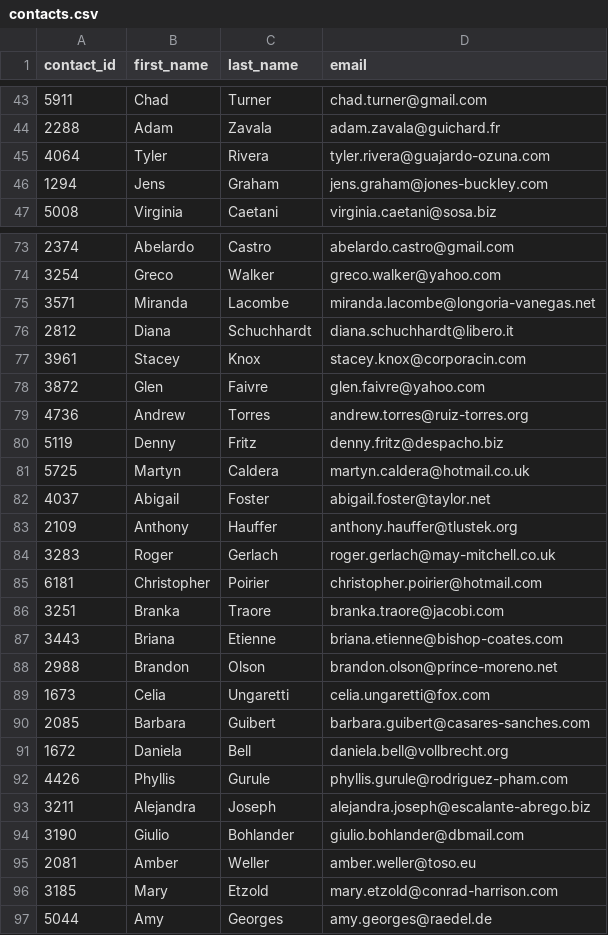
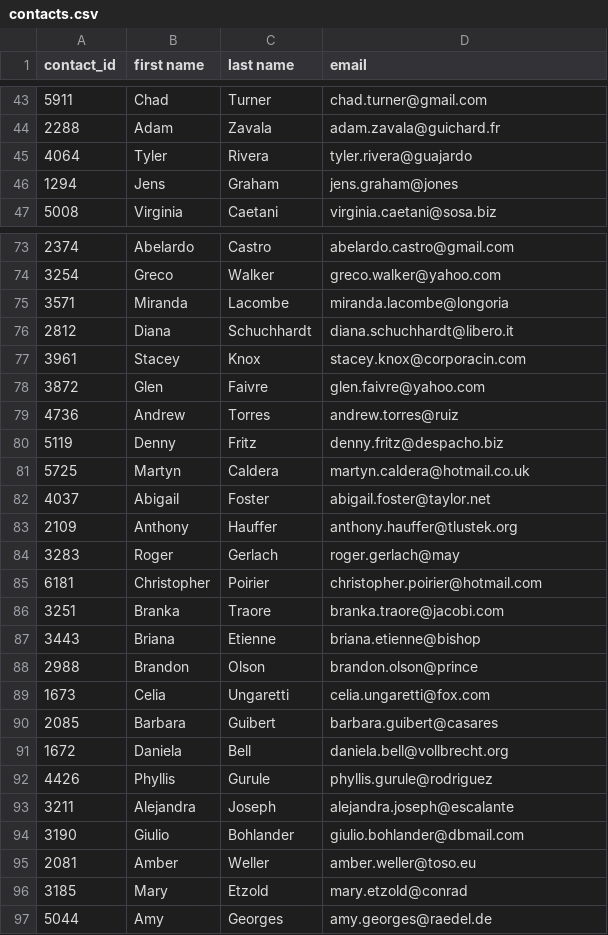
Before and after one commit to NataliiaShevchenko620/Crowdfunding_ETL, a CSV file: Resources/contacts.csv, drawn as a sheet; only a part is shown, gaps mark what is left out; the diff covers the shown part only.

```diff
--- a/Resources/contacts.csv
+++ b/Resources/contacts.csv
@@ -1 +1 @@
-contact_id,first_name,last_name,email
+contact_id,first name,last name,email
@@ -44,4 +44,4 @@ contact_id,first_name,last_name,email
 2288,Adam,Zavala,adam.zavala@guichard.fr
-4064,Tyler,Rivera,tyler.rivera@guajardo-ozuna.com
-1294,Jens,Graham,jens.graham@jones-buckley.com
+4064,Tyler,Rivera,tyler.rivera@guajardo
+1294,Jens,Graham,jens.graham@jones
 5008,Virginia,Caetani,virginia.caetani@sosa.biz
@@ -74,3 +74,3 @@ contact_id,first_name,last_name,email
 3254,Greco,Walker,greco.walker@yahoo.com
-3571,Miranda,Lacombe,miranda.lacombe@longoria-vanegas.net
+3571,Miranda,Lacombe,miranda.lacombe@longoria
 2812,Diana,Schuchhardt,diana.schuchhardt@libero.it
@@ -78,3 +78,3 @@ contact_id,first_name,last_name,email
 3872,Glen,Faivre,glen.faivre@yahoo.com
-4736,Andrew,Torres,andrew.torres@ruiz-torres.org
+4736,Andrew,Torres,andrew.torres@ruiz
 5119,Denny,Fritz,denny.fritz@despacho.biz
@@ -83,15 +83,15 @@ contact_id,first_name,last_name,email
 2109,Anthony,Hauffer,anthony.hauffer@tlustek.org
-3283,Roger,Gerlach,roger.gerlach@may-mitchell.co.uk
+3283,Roger,Gerlach,roger.gerlach@may
 6181,Christopher,Poirier,christopher.poirier@hotmail.com
 3251,Branka,Traore,branka.traore@jacobi.com
-3443,Briana,Etienne,briana.etienne@bishop-coates.com
-2988,Brandon,Olson,brandon.olson@prince-moreno.net
+3443,Briana,Etienne,briana.etienne@bishop
+2988,Brandon,Olson,brandon.olson@prince
 1673,Celia,Ungaretti,celia.ungaretti@fox.com
-2085,Barbara,Guibert,barbara.guibert@casares-sanches.com
+2085,Barbara,Guibert,barbara.guibert@casares
 1672,Daniela,Bell,daniela.bell@vollbrecht.org
-4426,Phyllis,Gurule,phyllis.gurule@rodriguez-pham.com
-3211,Alejandra,Joseph,alejandra.joseph@escalante-abrego.biz
+4426,Phyllis,Gurule,phyllis.gurule@rodriguez
+3211,Alejandra,Joseph,alejandra.joseph@escalante
 3190,Giulio,Bohlander,giulio.bohlander@dbmail.com
 2081,Amber,Weller,amber.weller@toso.eu
-3185,Mary,Etzold,mary.etzold@conrad-harrison.com
+3185,Mary,Etzold,mary.etzold@conrad
 5044,Amy,Georges,amy.georges@raedel.de
```
Also changed, not shown: 106 edited cells elsewhere in this file, 4 other files.
